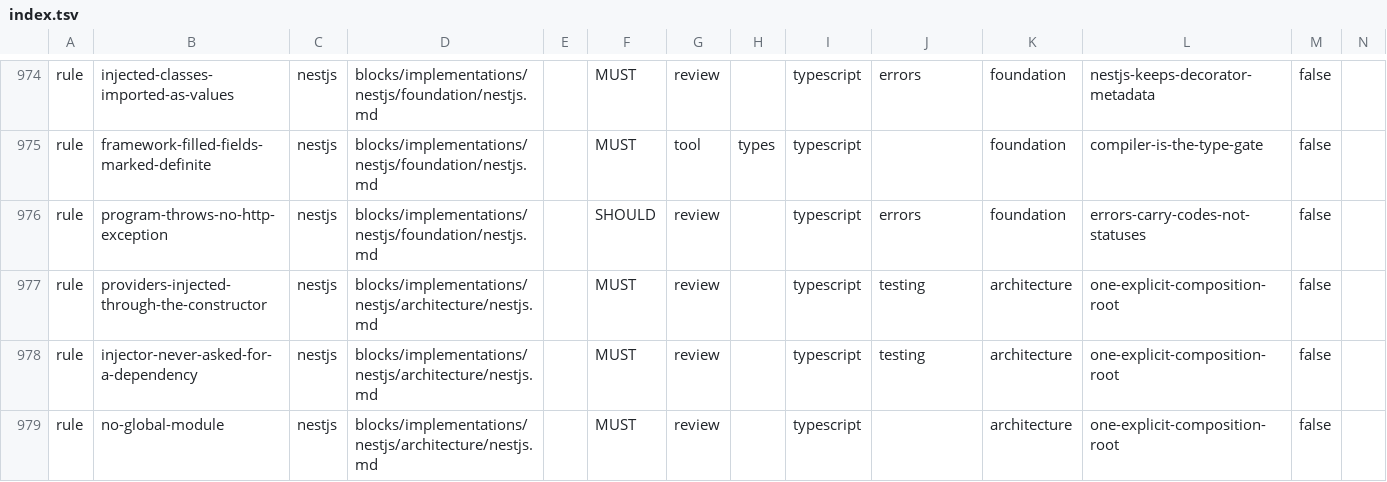
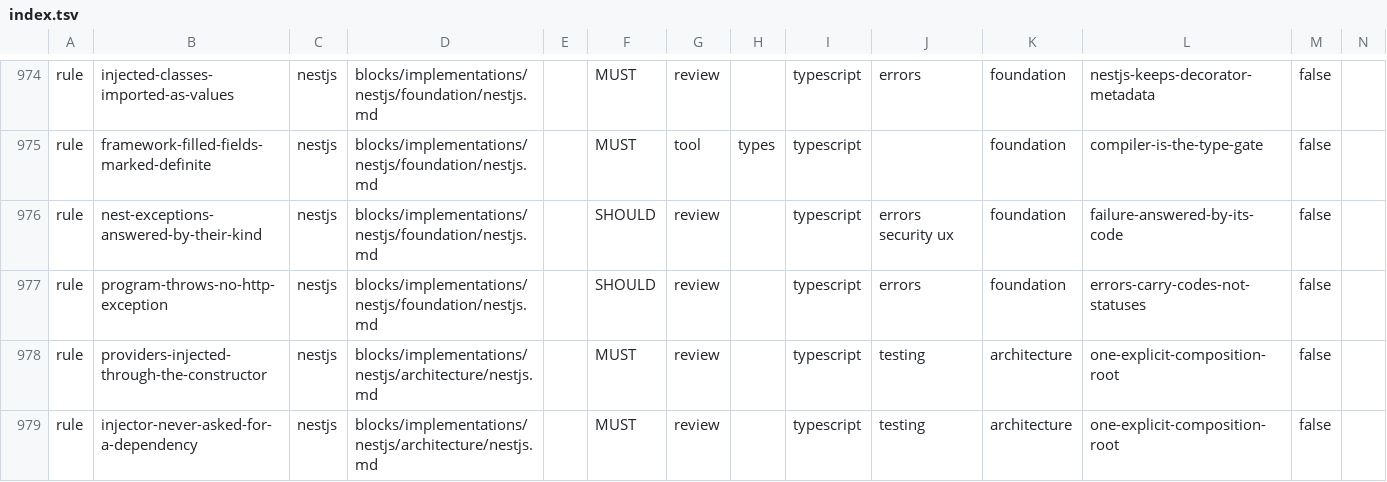
Before and after one commit to droneey/constitution, a TSV file: digests/index.tsv, drawn as a sheet; only a part is shown, gaps mark what is left out; the shorter side is filled out with more unchanged rows; rows hold the shown columns only; the diff names each change by its address in the sheet, - before the commit and + after, or states it on an @@ line.

Commit message:
fix: Answer a refused request as the caller's failure, not a masked one

```diff
--- a/digests/index.tsv
+++ b/digests/index.tsv
+row 976: rule | nest-exceptions-answered-by-their-kind | nestjs | blocks/implementations/nestjs/foundation/nestjs.md |  | SHOULD | review |  | typescript | errors security ux | foundation | failure-answered-by-its-code | false
```
Also changed, not shown: 4 other files.
